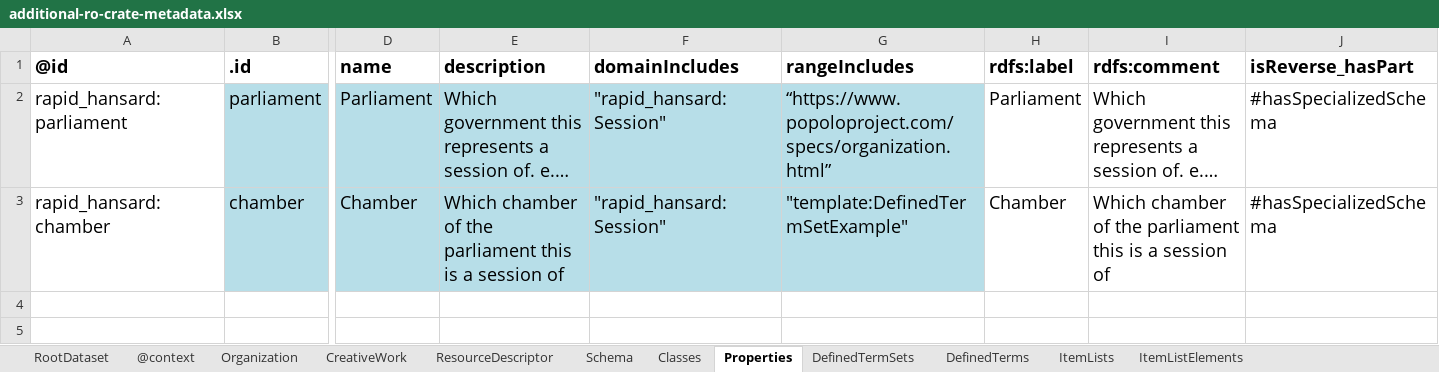
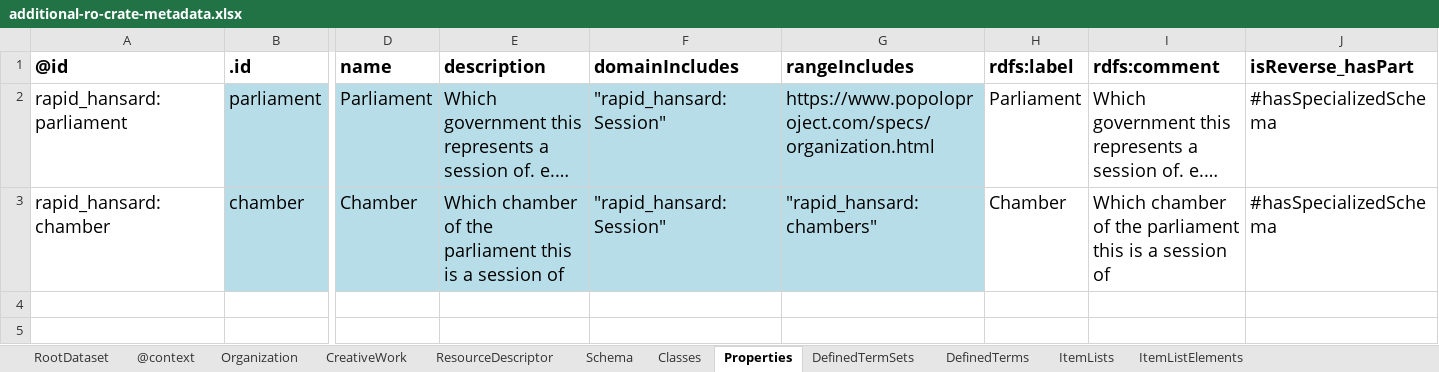
Before and after one commit to rapid-community-data-lab/rapid_hansard_masp, an Excel workbook: schema/schema-crate/additional-ro-crate-metadata.xlsx, sheet Properties, drawn as a sheet; only a part is shown, gaps mark what is left out; long unchanged cells end in …; values as stored, in another font and other column widths than the file's, no borders; rows hold the shown columns only; the diff covers the shown part only; the diff names each change by its address in the sheet, - before the commit and + after, or states it on an @@ line.

```diff
--- a/schema/schema-crate/additional-ro-crate-metadata.xlsx (sheet Properties)
+++ b/schema/schema-crate/additional-ro-crate-metadata.xlsx (sheet Properties)
-G2 (rangeIncludes): “https://www.popoloproject.com/specs/organization.html”
+G2 (rangeIncludes): https://www.popoloproject.com/specs/organization.html
-G3 (rangeIncludes): "template:DefinedTermSetExample"
+G3 (rangeIncludes): "rapid_hansard:chambers"
-row 4: (empty)
-row 5: (empty)
```
Also changed, not shown: 3 removed rows elsewhere in this sheet, sheet Classes, sheet DefinedTerms, sheet ItemListElements, sheet DefinedTermSets, sheet ItemLists, 2 other files.
